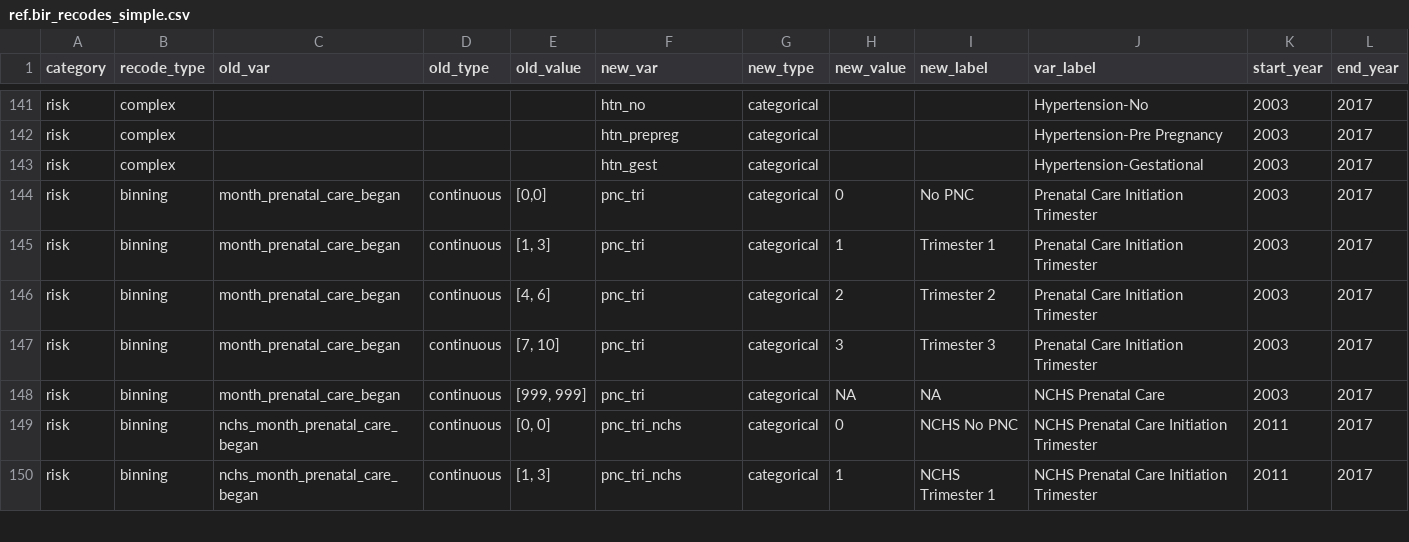
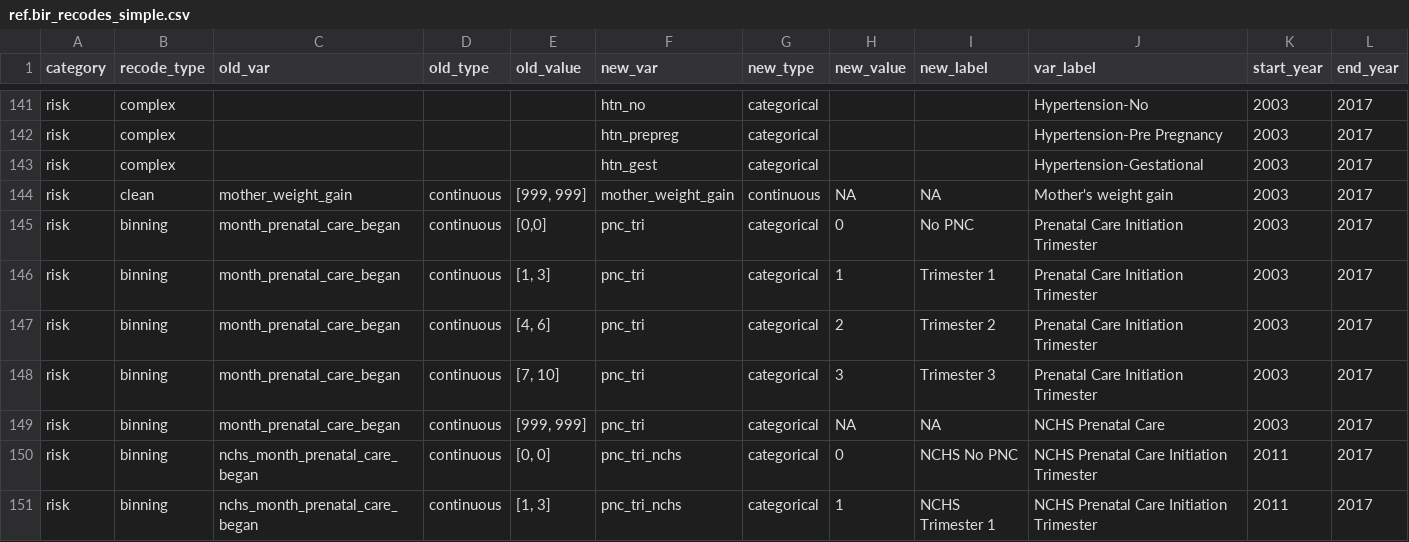
Before and after one commit to jfontestad/DOHdata, a CSV file: ETL/birth/ref/ref.bir_recodes_simple.csv, drawn as a sheet; only a part is shown, gaps mark what is left out; rows hold the shown columns only; the diff names each change by its address in the sheet, - before the commit and + after, or states it on an @@ line.

Commit message:
Added mother_weight_gain to simple recode

```diff
--- a/ETL/birth/ref/ref.bir_recodes_simple.csv
+++ b/ETL/birth/ref/ref.bir_recodes_simple.csv
+row 144: risk | clean | mother_weight_gain | continuous | [999, 999] | mother_weight_gain | continuous | NA | NA | Mother's weight gain | 2003 | 2017
```
